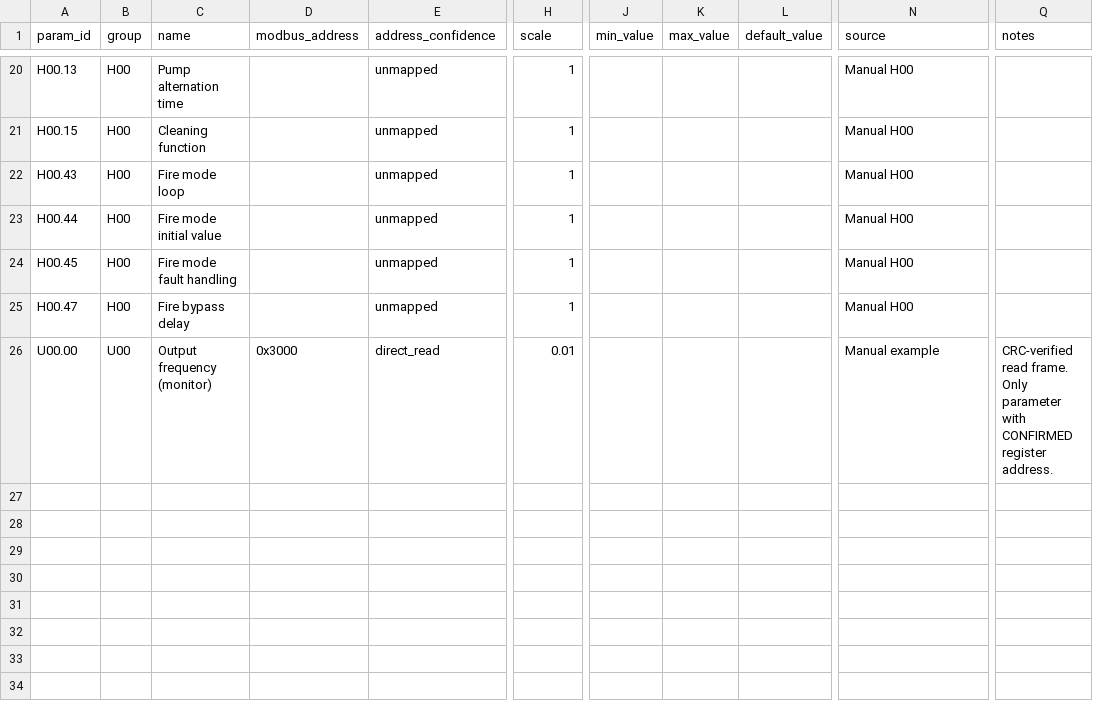
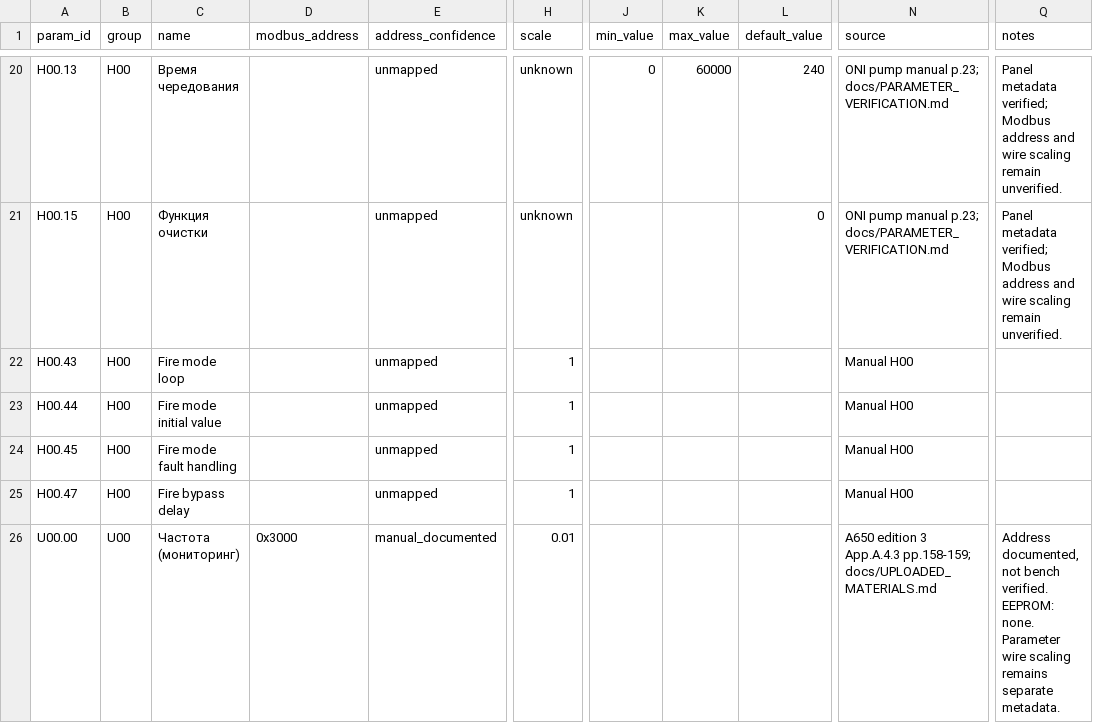
Before and after one commit to uzbatsu-beep/A650, a CSV file: src/a650/data/parameters.csv, drawn as a sheet; only a part is shown, gaps mark what is left out; the diff covers the shown part only; the diff names each change by its address in the sheet, - before the commit and + after, or states it on an @@ line.

```diff
--- a/src/a650/data/parameters.csv
+++ b/src/a650/data/parameters.csv
-C20 (name): Pump alternation time
+C20 (name): Время чередования
-H20:H21 (scale): 1
+H20:H21 (scale): unknown
-J20 (min_value): (empty)
+J20 (min_value): 0
-K20 (max_value): (empty)
+K20 (max_value): 60000
-L20 (default_value): (empty)
+L20 (default_value): 240
-N20:N21 (source): Manual H00
+N20:N21 (source): ONI pump manual p.23; docs/PARAMETER_VERIFICATION.md
-Q20:Q21 (notes): (empty)
+Q20:Q21 (notes): Panel metadata verified; Modbus address and wire scaling remain unverified.
-C21 (name): Cleaning function
+C21 (name): Функция очистки
-L21 (default_value): (empty)
+L21 (default_value): 0
-C26 (name): Output frequency (monitor)
+C26 (name): Частота (мониторинг)
-E26 (address_confidence): direct_read
+E26 (address_confidence): manual_documented
-N26 (source): Manual example
+N26 (source): A650 edition 3 App.A.4.3 pp.158-159; docs/UPLOADED_MATERIALS.md
-Q26 (notes): CRC-verified read frame. Only parameter with CONFIRMED register address.
+Q26 (notes): Address documented, not bench verified. EEPROM: none. Parameter wire scaling remains separate metadata.
```
Also changed, not shown: 124 edited cells elsewhere in this file, data/parameters.csv, data/registers.csv, 37 other files.
